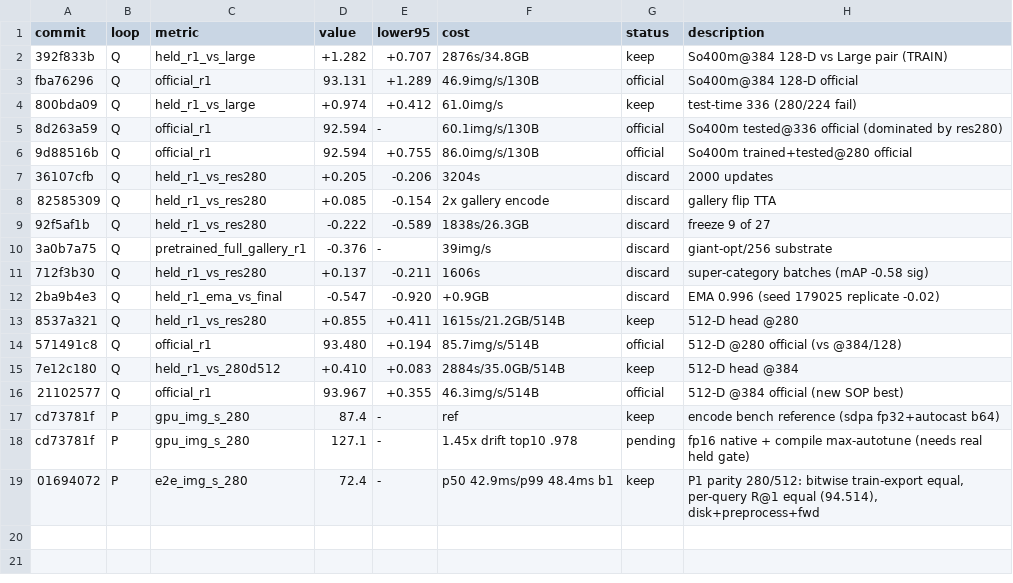
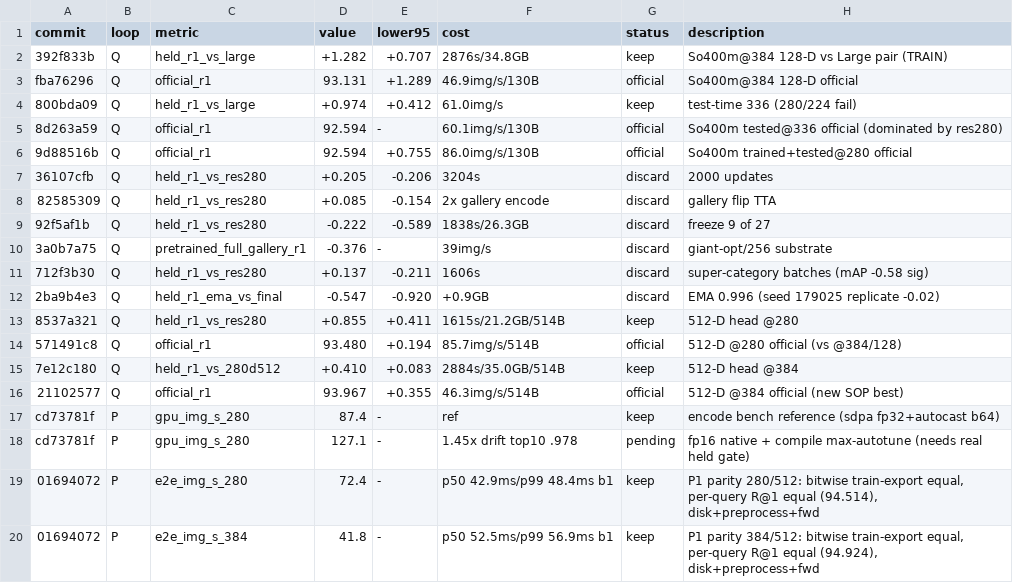
Before and after one commit to CausalityHQ/sfora, a TSV file: docs/autoresearch/results.tsv, drawn as a sheet; the diff names each change by its address in the sheet, - before the commit and + after, or states it on an @@ line.

Commit message:
Record P1 serving parity So400m@384/512-D: bitwise equal, per-query R@1 exact (94.924), 41.8 img/s e2e, p50 52.5 ms

```diff
--- a/docs/autoresearch/results.tsv
+++ b/docs/autoresearch/results.tsv
+row 20: 01694072 | P | e2e_img_s_384 | 41.8 | - | p50 52.5ms/p99 56.9ms b1 | keep | P1 parity 384/512: bitwise train-export equal, per-query R@1 equal (94.924), disk+preprocess+fwd
```
Also changed, not shown: 3 other files.
